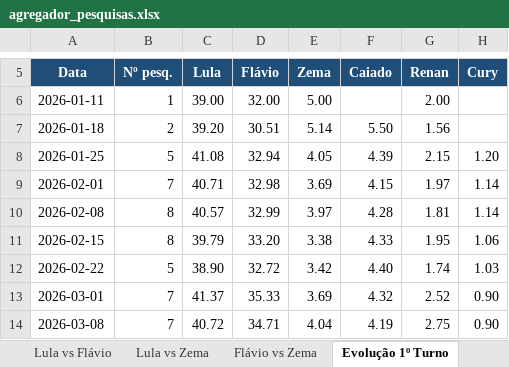
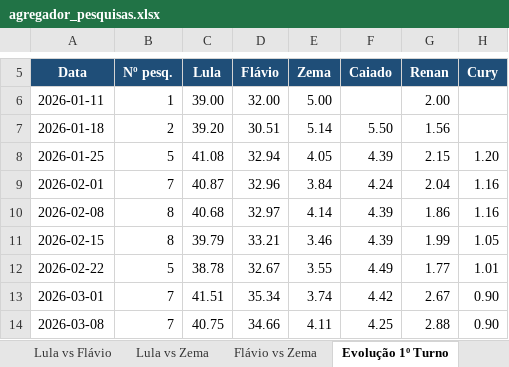
Before and after one commit to anac82/agregador-pesquisas, an Excel workbook: output/agregador_pesquisas.xlsx, sheet Evolução 1º Turno, drawn as a sheet; only a part is shown, gaps mark what is left out; values as stored, in another font and other column widths than the file's, no borders; charts and pictures not drawn; the diff covers the shown part only; the diff names each change by its address in the sheet, - before the commit and + after, or states it on an @@ line.

```diff
--- a/output/agregador_pesquisas.xlsx (sheet Evolução 1º Turno)
+++ b/output/agregador_pesquisas.xlsx (sheet Evolução 1º Turno)
-C9 (Lula): 40.71
+C9 (Lula): 40.87
-D9 (Flávio): 32.98
+D9 (Flávio): 32.96
-E9 (Zema): 3.69
+E9 (Zema): 3.84
-F9 (Caiado): 4.15
+F9 (Caiado): 4.24
-G9 (Renan): 1.97
+G9 (Renan): 2.04
-H9:H10 (Cury): 1.14
+H9:H10 (Cury): 1.16
-C10 (Lula): 40.57
+C10 (Lula): 40.68
-D10 (Flávio): 32.99
+D10 (Flávio): 32.97
-E10 (Zema): 3.97
+E10 (Zema): 4.14
-F10 (Caiado): 4.28
+F10 (Caiado): 4.39
-G10 (Renan): 1.81
+G10 (Renan): 1.86
-D11 (Flávio): 33.20
+D11 (Flávio): 33.21
-E11 (Zema): 3.38
+E11 (Zema): 3.46
-F11 (Caiado): 4.33
+F11 (Caiado): 4.39
-G11 (Renan): 1.95
+G11 (Renan): 1.99
-H11 (Cury): 1.06
+H11 (Cury): 1.05
-C12 (Lula): 38.90
+C12 (Lula): 38.78
-D12 (Flávio): 32.72
+D12 (Flávio): 32.67
-E12 (Zema): 3.42
+E12 (Zema): 3.55
-F12 (Caiado): 4.40
+F12 (Caiado): 4.49
-G12 (Renan): 1.74
+G12 (Renan): 1.77
-H12 (Cury): 1.03
+H12 (Cury): 1.01
-C13 (Lula): 41.37
+C13 (Lula): 41.51
-D13 (Flávio): 35.33
+D13 (Flávio): 35.34
-E13 (Zema): 3.69
+E13 (Zema): 3.74
-F13 (Caiado): 4.32
+F13 (Caiado): 4.42
-G13 (Renan): 2.52
+G13 (Renan): 2.67
-C14 (Lula): 40.72
+C14 (Lula): 40.75
-D14 (Flávio): 34.71
+D14 (Flávio): 34.66
-E14 (Zema): 4.04
+E14 (Zema): 4.11
-F14 (Caiado): 4.19
+F14 (Caiado): 4.25
-G14 (Renan): 2.75
+G14 (Renan): 2.88
```
Also changed, not shown: 46 edited cells elsewhere in this sheet, sheet Evolução Lula vs Flávio, sheet Resumo, sheet 1º Turno, sheet Lula vs Flávio, sheet Lula vs Zema, sheet Evolução Lula vs Zema, 1 more sheet, 1 other file.
